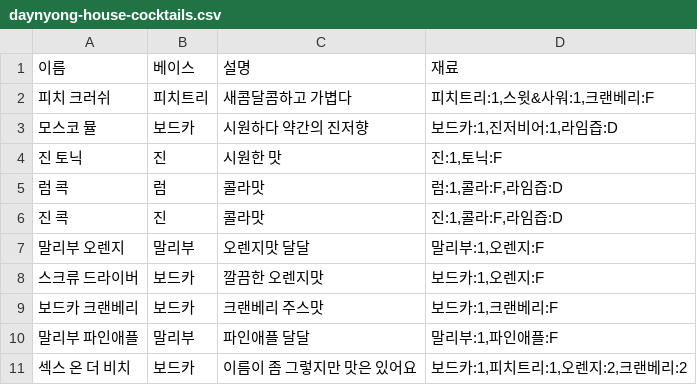
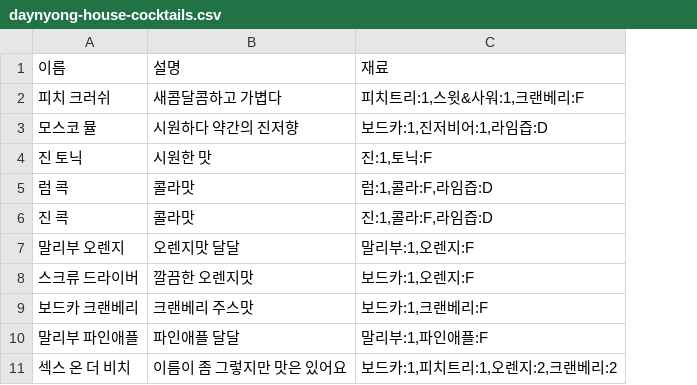
Before and after one commit to sechiyo97/sechiyo97.github.io, a CSV file: assets/assets/csv/daynyong-house-cocktails.csv, drawn as a sheet; the diff names each change by its address in the sheet, - before the commit and + after, or states it on an @@ line.

```diff
--- a/assets/assets/csv/daynyong-house-cocktails.csv
+++ b/assets/assets/csv/daynyong-house-cocktails.csv
-column B, rows 1-11: 베이스 | 피치트리 | 보드카 | 진 | 럼 | 진 | 말리부 | 보드카 | 보드카 | 말리부 | 보드카
```
Also changed, not shown: 9 other files.
